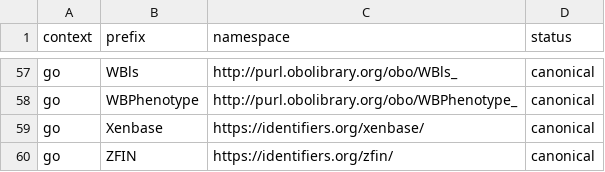
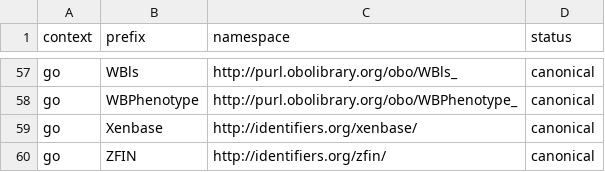
Before and after one commit to linkml/prefixmaps, a CSV file: src/prefixmaps/data/go.csv, drawn as a sheet; only a part is shown, gaps mark what is left out; the diff covers the shown part only.

```diff
--- a/src/prefixmaps/data/go.csv
+++ b/src/prefixmaps/data/go.csv
@@ -58,3 +58,3 @@ go,WBls,http://purl.obolibrary.org/obo/WBls_,canonical
 go,WBPhenotype,http://purl.obolibrary.org/obo/WBPhenotype_,canonical
-go,Xenbase,https://identifiers.org/xenbase/,canonical
-go,ZFIN,https://identifiers.org/zfin/,canonical
+go,Xenbase,http://identifiers.org/xenbase/,canonical
+go,ZFIN,http://identifiers.org/zfin/,canonical
```
Also changed, not shown: 17 edited cells elsewhere in this file, src/prefixmaps/data/bioregistry.csv, src/prefixmaps/data/bioregistry.upper.csv, 8 other files.
